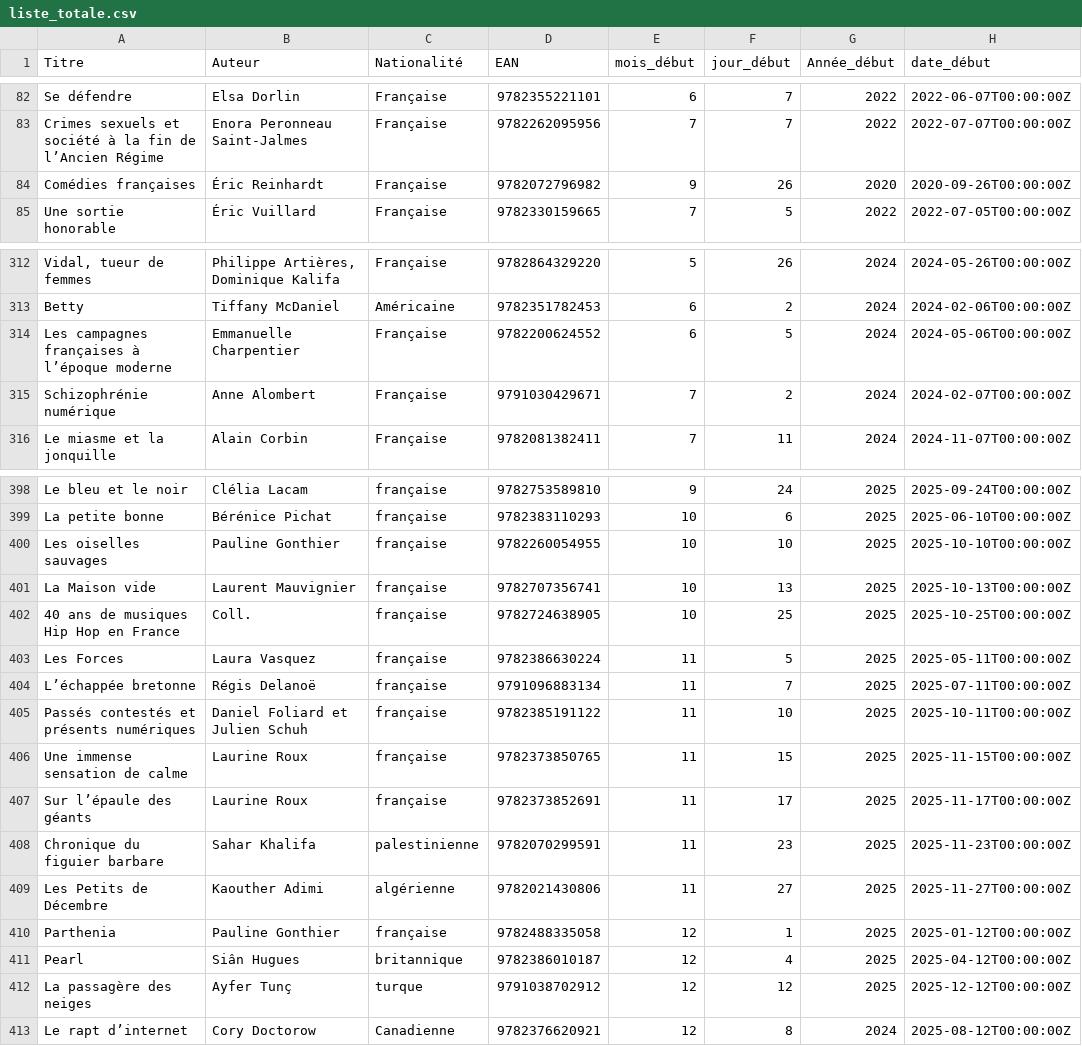
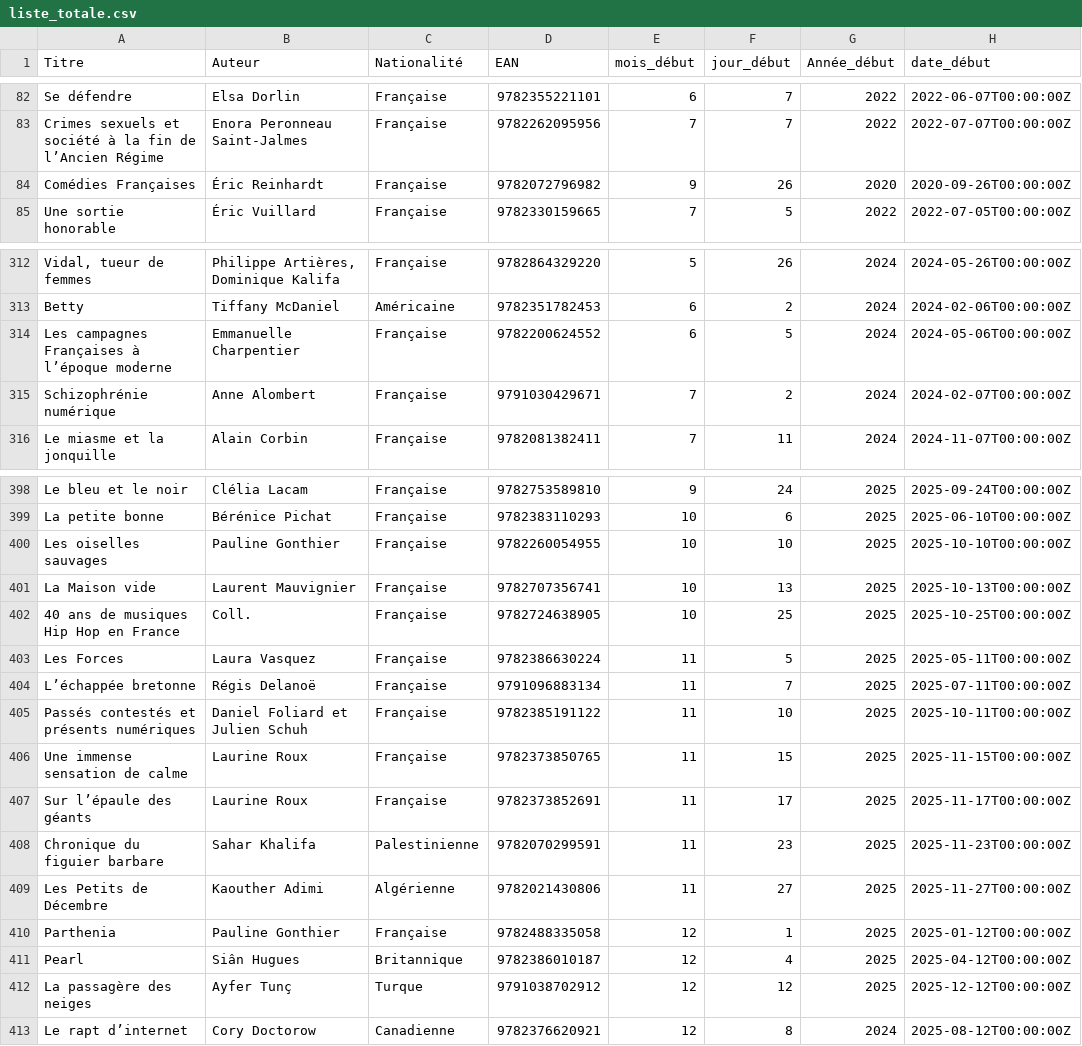
Before and after one commit to ALDonzel/dashboard-lecture-julien, a CSV file: liste_totale.csv, drawn as a sheet; only a part is shown, gaps mark what is left out; the diff covers the shown part only; the diff names each change by its address in the sheet, - before the commit and + after, or states it on an @@ line.

```diff
--- a/liste_totale.csv
+++ b/liste_totale.csv
-A84 (Titre): Comédies françaises
+A84 (Titre): Comédies Françaises
-A314 (Titre): Les campagnes françaises à l’époque moderne
+A314 (Titre): Les campagnes Françaises à l’époque moderne
-C398:C407 (Nationalité): française
+C398:C407 (Nationalité): Française
-C408 (Nationalité): palestinienne
+C408 (Nationalité): Palestinienne
-C409 (Nationalité): algérienne
+C409 (Nationalité): Algérienne
-C410 (Nationalité): française
+C410 (Nationalité): Française
-C411 (Nationalité): britannique
+C411 (Nationalité): Britannique
-C412 (Nationalité): turque
+C412 (Nationalité): Turque
```
Also changed, not shown: 54 edited cells elsewhere in this file, 2 other files.
